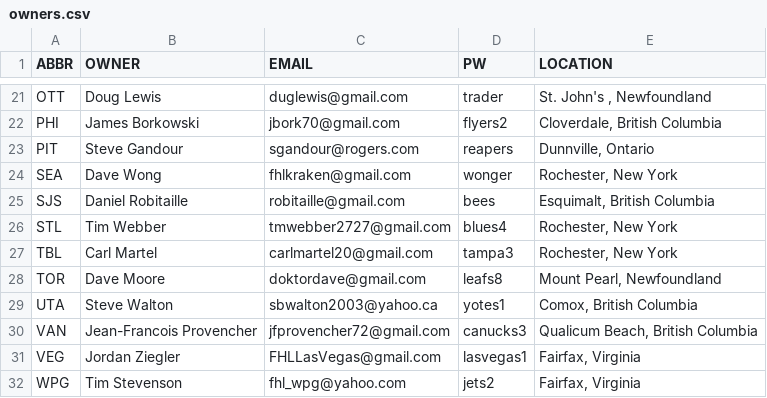
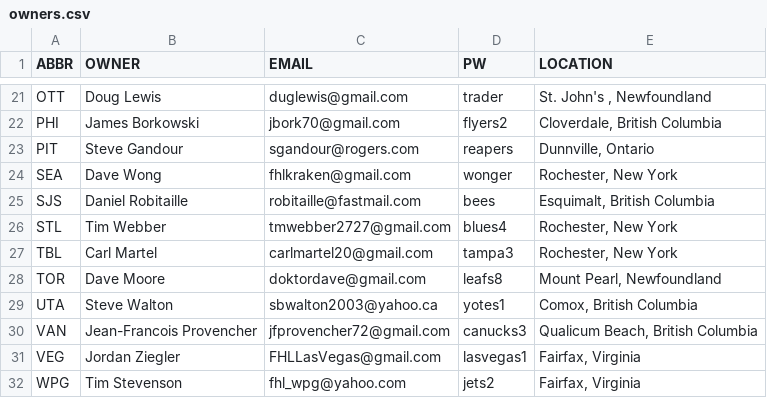
Before and after one commit to jduteau/fhl-dashboard-observable, a CSV file: src/data/static/2026-27/owners.csv, drawn as a sheet; only a part is shown, gaps mark what is left out.

Commit message:
update owner email

```diff
--- a/src/data/static/2026-27/owners.csv
+++ b/src/data/static/2026-27/owners.csv
@@ -24,3 +24,3 @@ PIT,Steve Gandour,sgandour@rogers.com,reapers,"Dunnville, Ontario"
 SEA,Dave Wong,fhlkraken@gmail.com,wonger,"Rochester, New York"
-SJS,Daniel Robitaille,robitaille@gmail.com,bees,"Esquimalt, British Columbia"
+SJS,Daniel Robitaille,robitaille@fastmail.com,bees,"Esquimalt, British Columbia"
 STL,Tim Webber,tmwebber2727@gmail.com,blues4,"Rochester, New York"
```
